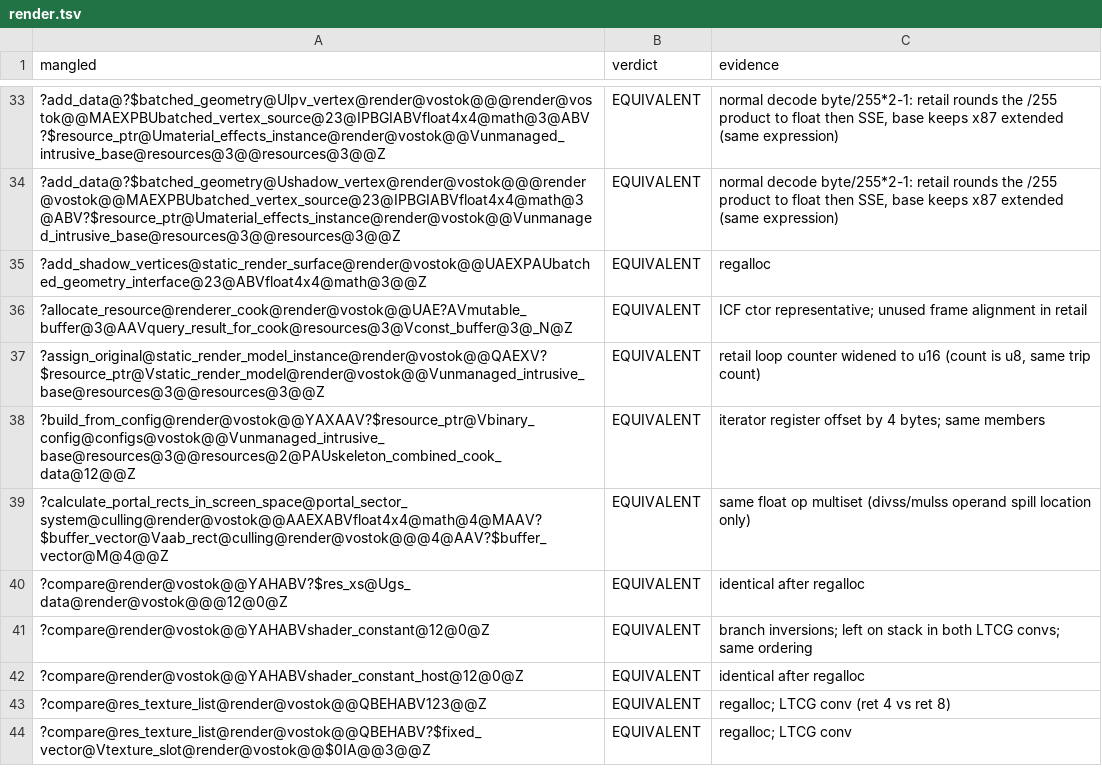
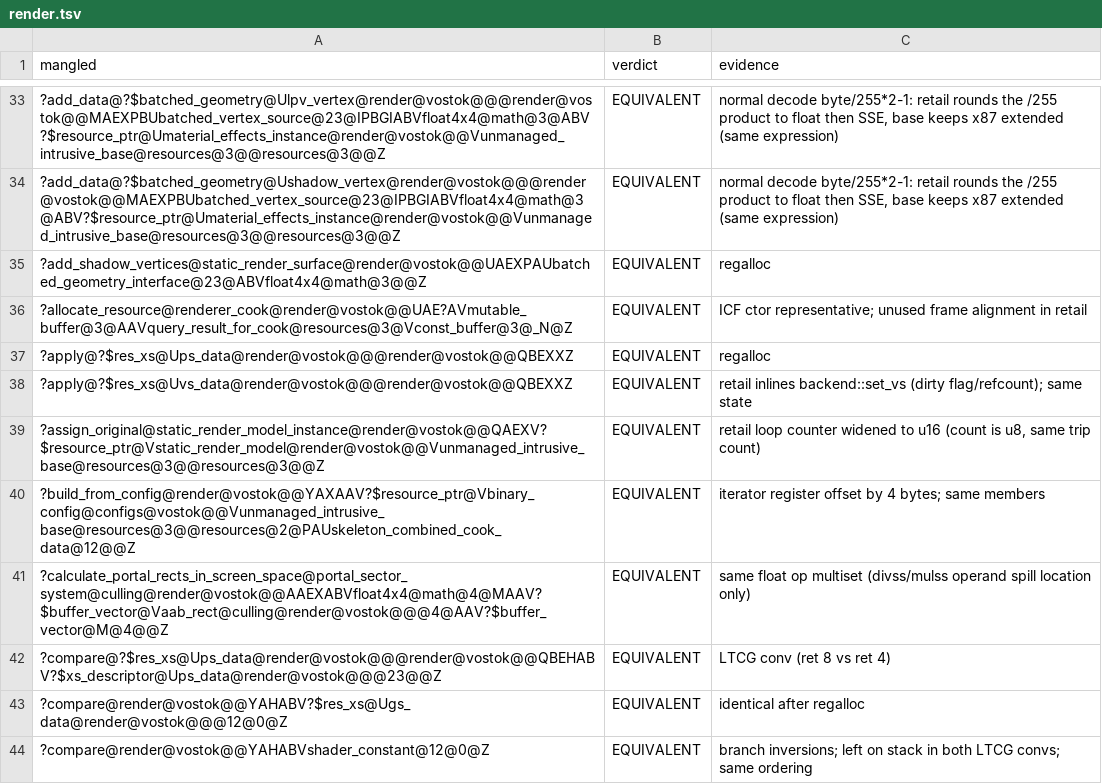
Before and after one commit to srp-survarium/vostok, a TSV file: docs/binary_matching/behavior_audit/render.tsv, drawn as a sheet; only a part is shown, gaps mark what is left out; the shorter side is filled out with more unchanged rows.

```diff
--- a/docs/binary_matching/behavior_audit/render.tsv
+++ b/docs/binary_matching/behavior_audit/render.tsv
@@ -36,2 +36,4 @@ mangled	verdict	evidence
 ?allocate_resource@renderer_cook@render@vostok@@UAE?AVmutable_buffer@3@AAVquery_result_for_cook@resources@3@Vconst_buffer@3@_N@Z	EQUIVALENT	ICF ctor representative; unused frame alignment in retail
+?apply@?$res_xs@Ups_data@render@vostok@@@render@vostok@@QBEXXZ	EQUIVALENT	regalloc
+?apply@?$res_xs@Uvs_data@render@vostok@@@render@vostok@@QBEXXZ	EQUIVALENT	retail inlines backend::set_vs (dirty flag/refcount); same state
 ?assign_original@static_render_model_instance@render@vostok@@QAEXV?$resource_ptr@Vstatic_render_model@render@vostok@@Vunmanaged_intrusive_base@resources@3@@resources@3@@Z	EQUIVALENT	retail loop counter widened to u16 (count is u8, same trip count)
@@ -39,2 +41,3 @@ mangled	verdict	evidence
 ?calculate_portal_rects_in_screen_space@portal_sector_system@culling@render@vostok@@AAEXABVfloat4x4@math@4@MAAV?$buffer_vector@Vaab_rect@culling@render@vostok@@@4@AAV?$buffer_vector@M@4@@Z	EQUIVALENT	same float op multiset (divss/mulss operand spill location only)
+?compare@?$res_xs@Ups_data@render@vostok@@@render@vostok@@QBEHABV?$xs_descriptor@Ups_data@render@vostok@@@23@@Z	EQUIVALENT	LTCG conv (ret 8 vs ret 4)
 ?compare@render@vostok@@YAHABV?$res_xs@Ugs_data@render@vostok@@@12@0@Z	EQUIVALENT	identical after regalloc
```
